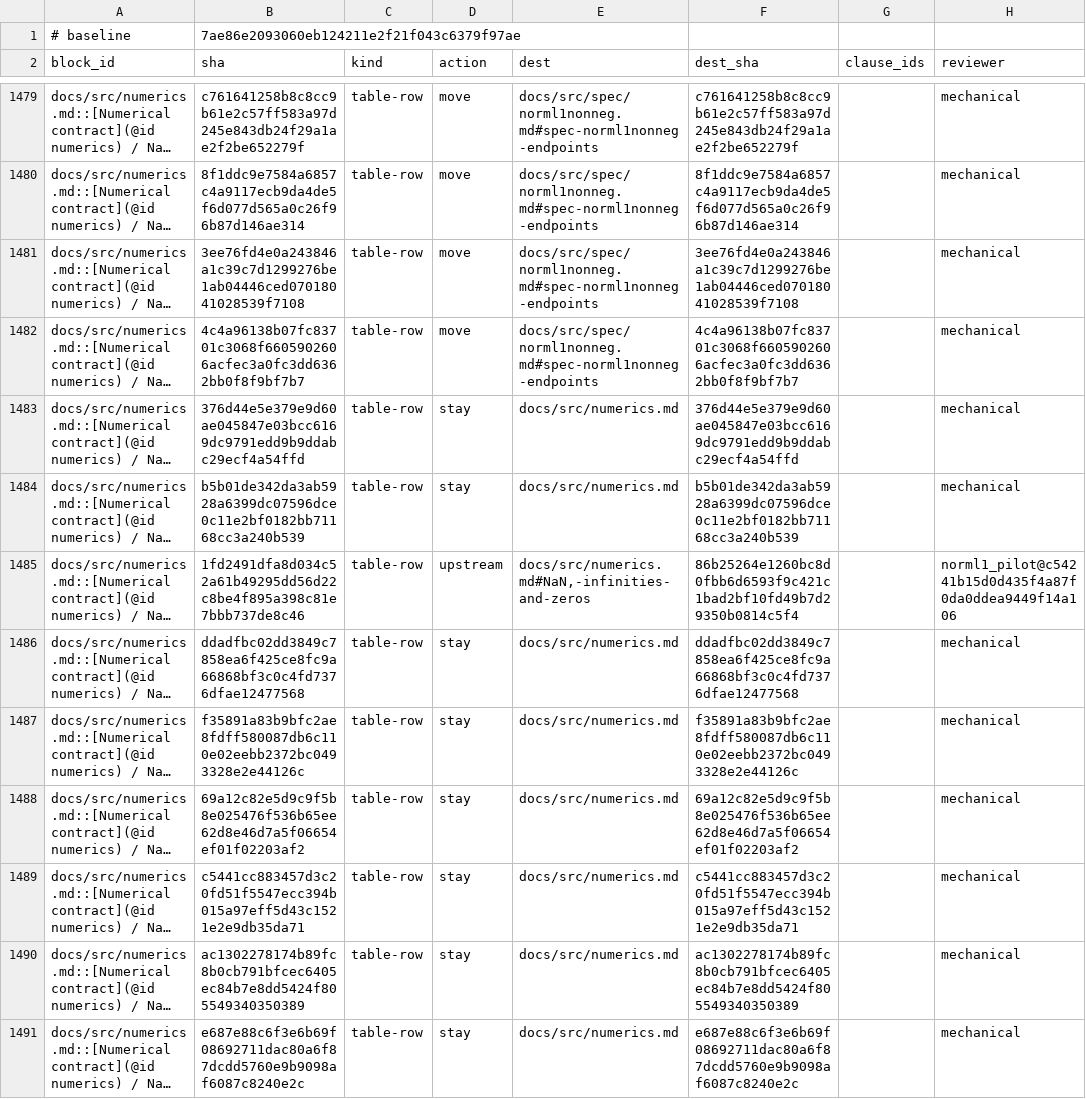
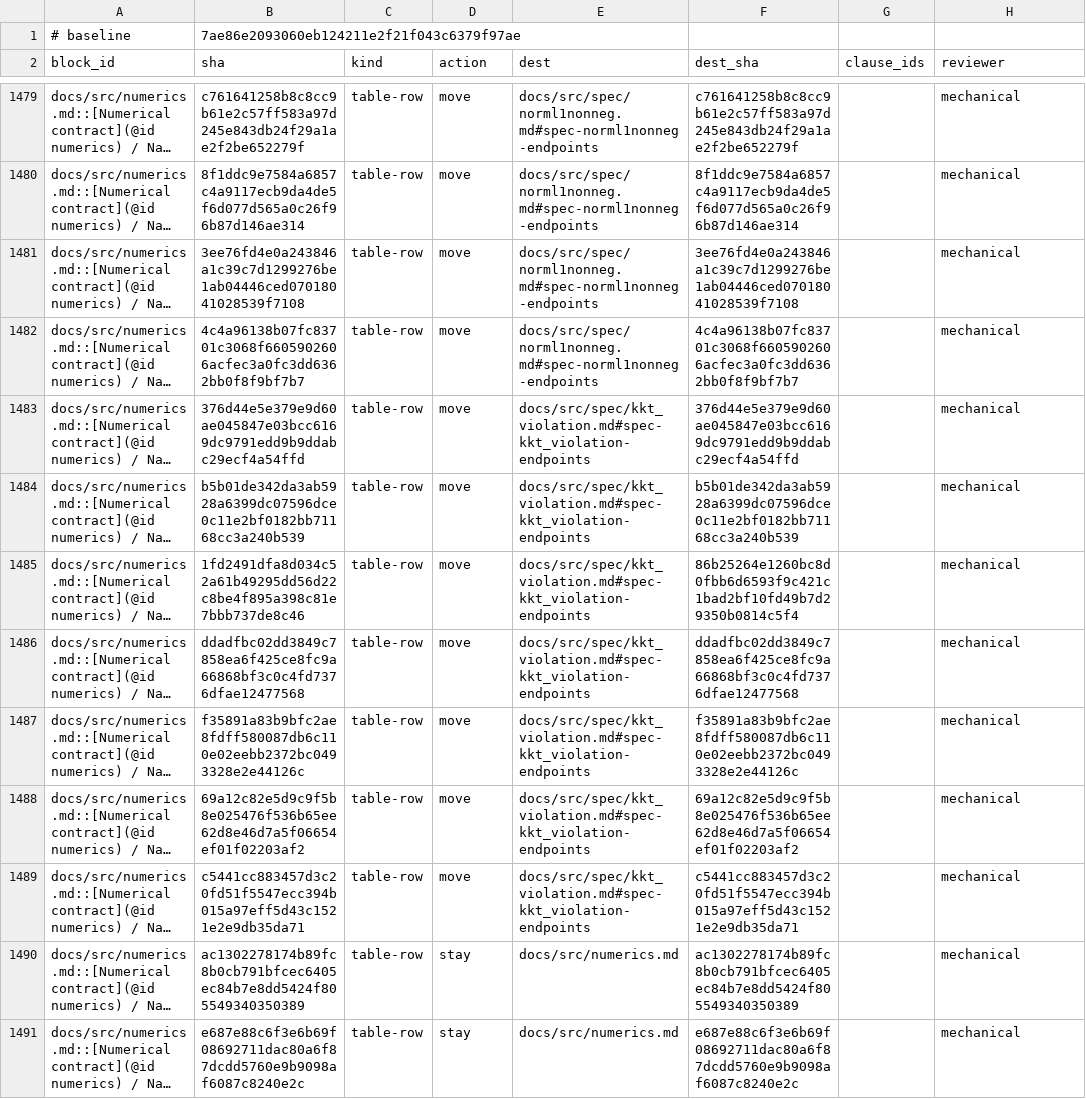
Before and after one commit to mlakolar/ProximalBase.jl, a TSV file: docs/audit/docs-tracks-1019/ledger.tsv, drawn as a sheet; only a part is shown, gaps mark what is left out; long unchanged cells end in …; the diff names each change by its address in the sheet, - before the commit and + after, or states it on an @@ line.

Commit message:
Move KKT scores rules into its contract entry (#1096)
* docs: move and account for the IndNonnegative numerical rules

* docs: move and account for SqrNormL2 numerical rules

* docs: move and account for LeastSquaresLoss numerical rules

* docs: move and account for SqrtLeastSquaresLoss numerical rules

* docs: move and account for QuadraticFunction numerical rules

* docs: move and account for LinearFunction and ZeroFunction numerical rules

* docs: move and account for NormL2 numerical rules

* docs: move and account for NormLinf numerical rules

* docs: move and account for GroupNormL2 numerical rules

* docs: move and account for Scaled numerical rules

* docs: move and account for KKT scores numerical rules

```diff
--- a/docs/audit/docs-tracks-1019/ledger.tsv
+++ b/docs/audit/docs-tracks-1019/ledger.tsv
-D1483:D1484 (action): stay
+D1483:D1484 (action): move
-E1483:E1484 (dest): docs/src/numerics.md
+E1483:E1484 (dest): docs/src/spec/kkt_violation.md#spec-kkt_violation-endpoints
-D1485 (action): upstream
+D1485 (action): move
-E1485 (dest): docs/src/numerics.md#NaN,-infinities-and-zeros
+E1485 (dest): docs/src/spec/kkt_violation.md#spec-kkt_violation-endpoints
-H1485 (reviewer): norml1_pilot@c54241b15d0d435f4a87f0da0ddea9449f14a106
+H1485 (reviewer): mechanical
-D1486:D1489 (action): stay
+D1486:D1489 (action): move
-E1486:E1489 (dest): docs/src/numerics.md
+E1486:E1489 (dest): docs/src/spec/kkt_violation.md#spec-kkt_violation-endpoints
```
Also changed, not shown: 8 other files.
